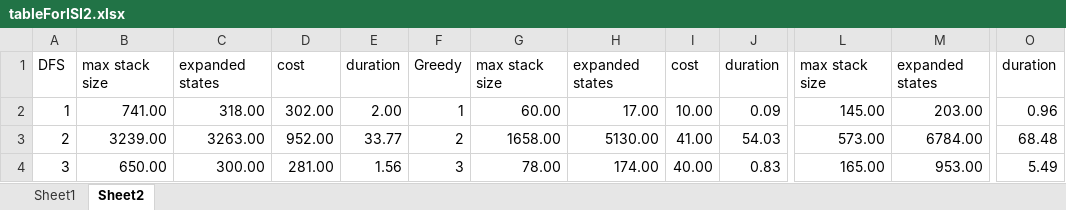
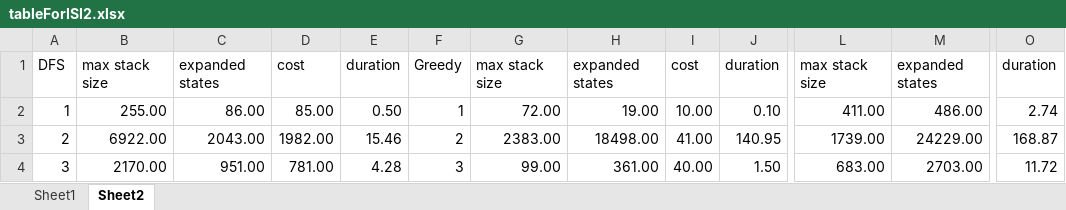
Before and after one commit to martinmormak/Intelligent_systems_in_informatics, an Excel workbook: tableForISI2.xlsx, sheet Sheet2, drawn as a sheet; only a part is shown, gaps mark what is left out; values as stored, in another font and other column widths than the file's, no borders; the diff covers the shown part only; the diff names each change by its address in the sheet, - before the commit and + after, or states it on an @@ line.

```diff
--- a/tableForISI2.xlsx (sheet Sheet2)
+++ b/tableForISI2.xlsx (sheet Sheet2)
-B2: 741.00
+B2: 255.00
-C2: 318.00
+C2: 86.00
-D2: 302.00
+D2: 85.00
-E2: 2.00
+E2: 0.50
-G2: 60.00
+G2: 72.00
-H2: 17.00
+H2: 19.00
-J2: 0.09
+J2: 0.10
-L2: 145.00
+L2: 411.00
-M2: 203.00
+M2: 486.00
-O2: 0.96
+O2: 2.74
-B3: 3239.00
+B3: 6922.00
-C3: 3263.00
+C3: 2043.00
-D3: 952.00
+D3: 1982.00
-E3: 33.77
+E3: 15.46
-G3: 1658.00
+G3: 2383.00
-H3: 5130.00
+H3: 18498.00
-J3: 54.03
+J3: 140.95
-L3: 573.00
+L3: 1739.00
-M3: 6784.00
+M3: 24229.00
-O3: 68.48
+O3: 168.87
-B4: 650.00
+B4: 2170.00
-C4: 300.00
+C4: 951.00
-D4: 281.00
+D4: 781.00
-E4: 1.56
+E4: 4.28
-G4: 78.00
+G4: 99.00
-H4: 174.00
+H4: 361.00
-J4: 0.83
+J4: 1.50
-L4: 165.00
+L4: 683.00
-M4: 953.00
+M4: 2703.00
-O4: 5.49
+O4: 11.72
```
Also changed, not shown: 6 added rows, 6 removed rows and 78 edited cells elsewhere in this sheet, 3 other files.
